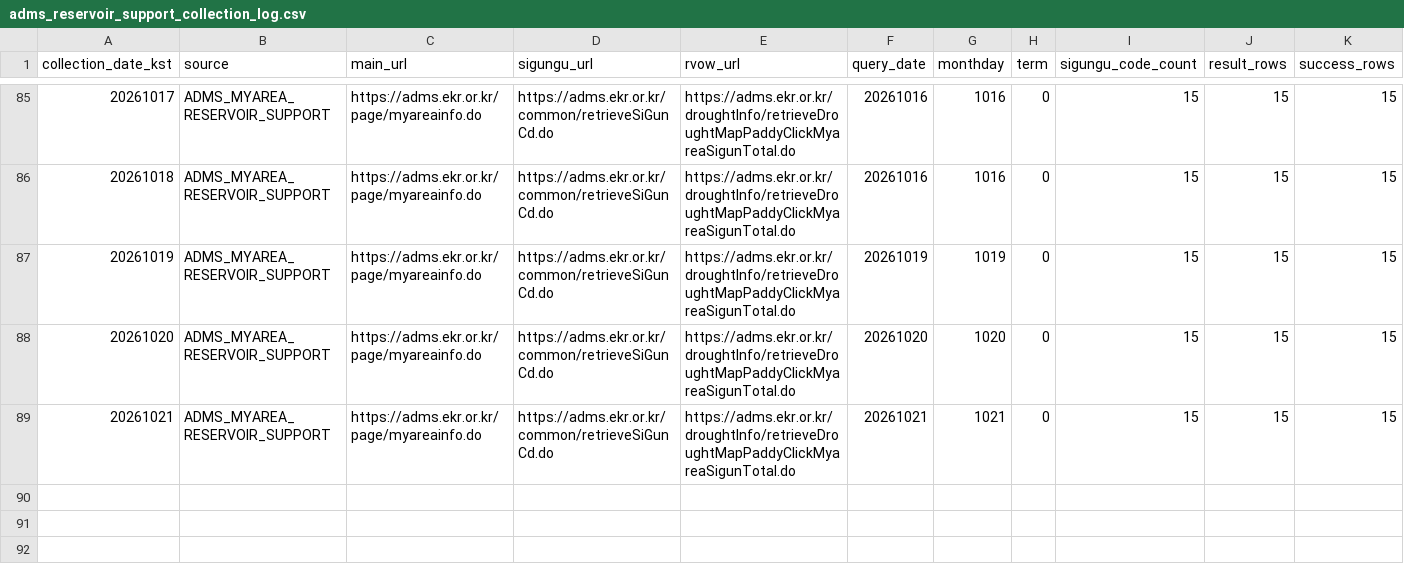
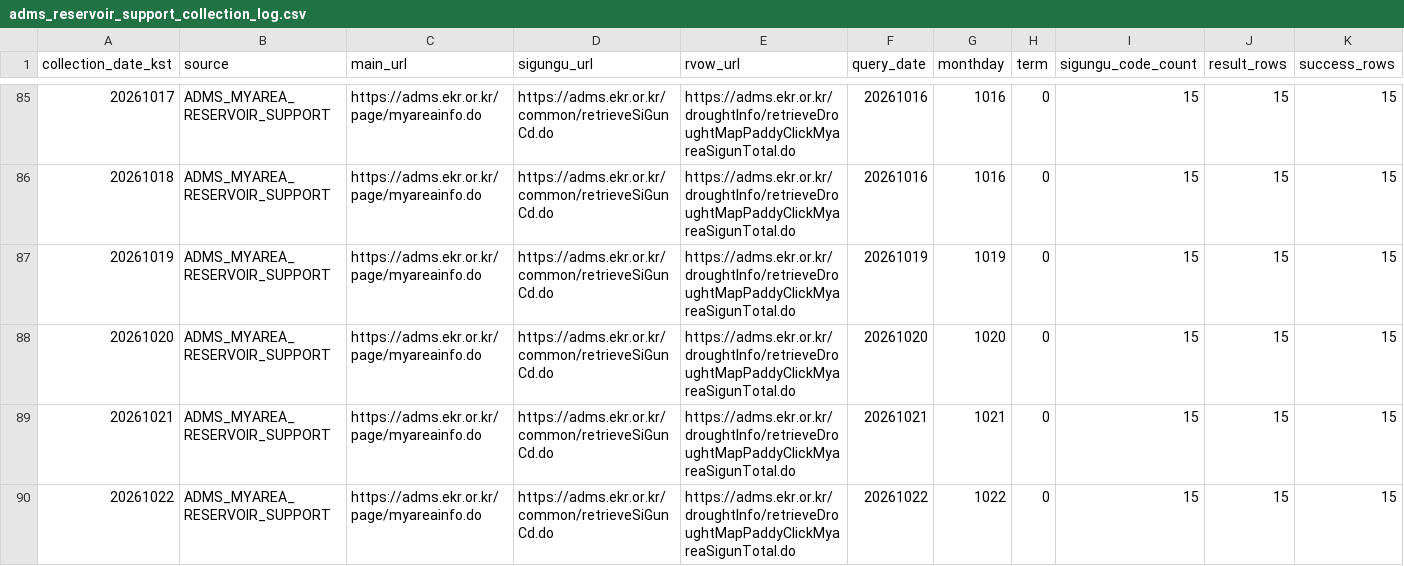
Before and after one commit to kara320090/AquaGuard-AI, a CSV file: data/metadata/adms_reservoir_support_collection_log.csv, drawn as a sheet; only a part is shown, gaps mark what is left out; rows hold the shown columns only; the diff names each change by its address in the sheet, - before the commit and + after, or states it on an @@ line.

```diff
--- a/data/metadata/adms_reservoir_support_collection_log.csv
+++ b/data/metadata/adms_reservoir_support_collection_log.csv
+row 90: 20261022 | ADMS_MYAREA_RESERVOIR_SUPPORT | https://adms.ekr.or.kr/page/myareainfo.do | https://adms.ekr.or.kr/common/retrieveSiGunCd.do | https://adms.ekr.or.kr/droughtInfo/retrieveDroughtMapPaddyClickMyareaSigunTotal.do | 20261022 | 1022 | 0 | 15 | 15 | 15
```
Also changed, not shown: data/metadata/adms_soil_moisture_collection_log.csv, data/metadata/kma_aws_weather_collection_log.csv, 21 other files.
